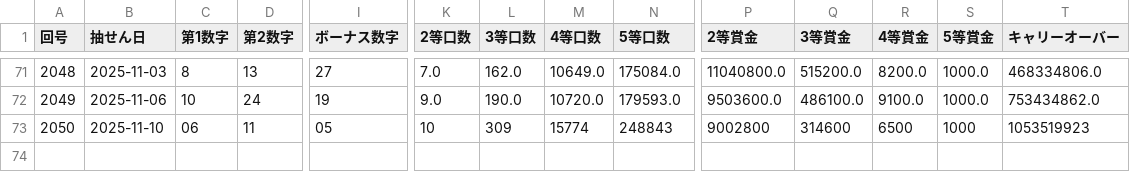
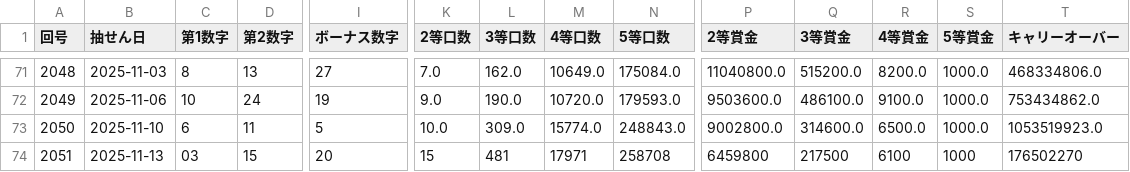
Before and after one commit to Naobro/lototop-app, a CSV file: data/loto6_50.csv, drawn as a sheet; only a part is shown, gaps mark what is left out; rows hold the shown columns only; the diff names each change by its address in the sheet, - before the commit and + after, or states it on an @@ line.

```diff
--- a/data/loto6_50.csv
+++ b/data/loto6_50.csv
-C73 (第1数字): 06
+C73 (第1数字): 6
-I73 (ボーナス数字): 05
+I73 (ボーナス数字): 5
-K73 (2等口数): 10
+K73 (2等口数): 10.0
-L73 (3等口数): 309
+L73 (3等口数): 309.0
-M73 (4等口数): 15774
+M73 (4等口数): 15774.0
-N73 (5等口数): 248843
+N73 (5等口数): 248843.0
-P73 (2等賞金): 9002800
+P73 (2等賞金): 9002800.0
-Q73 (3等賞金): 314600
+Q73 (3等賞金): 314600.0
-R73 (4等賞金): 6500
+R73 (4等賞金): 6500.0
-S73 (5等賞金): 1000
+S73 (5等賞金): 1000.0
-T73 (キャリーオーバー): 1053519923
+T73 (キャリーオーバー): 1053519923.0
+row 74: 2051 | 2025-11-13 | 03 | 15 | 20 | 15 | 481 | 17971 | 258708 | 6459800 | 217500 | 6100 | 1000 | 176502270
```
Also changed, not shown: 1 other file.
